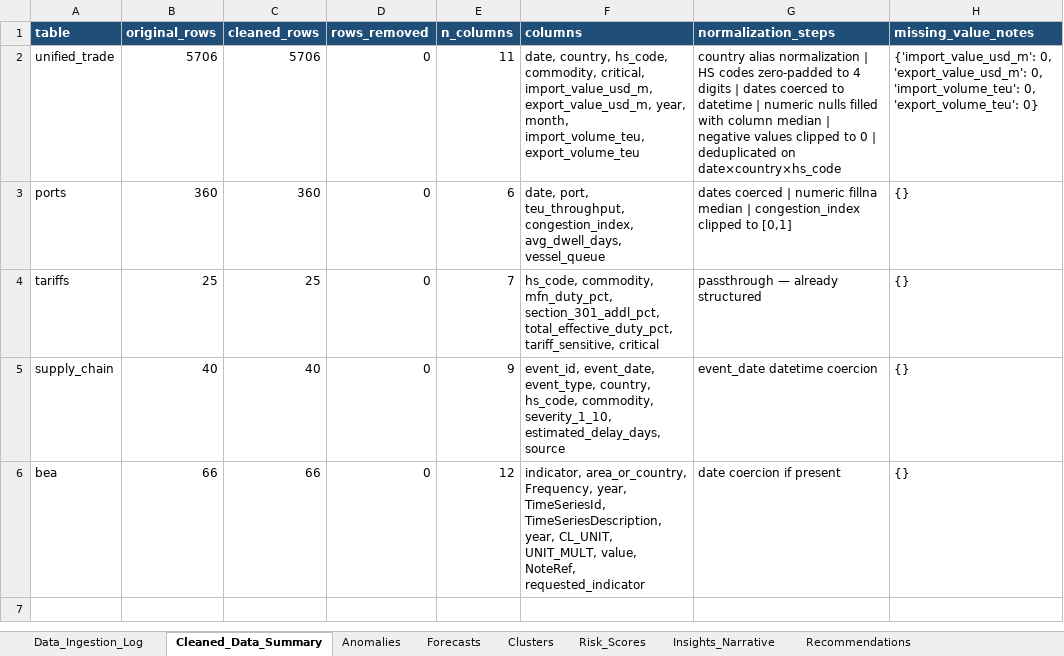
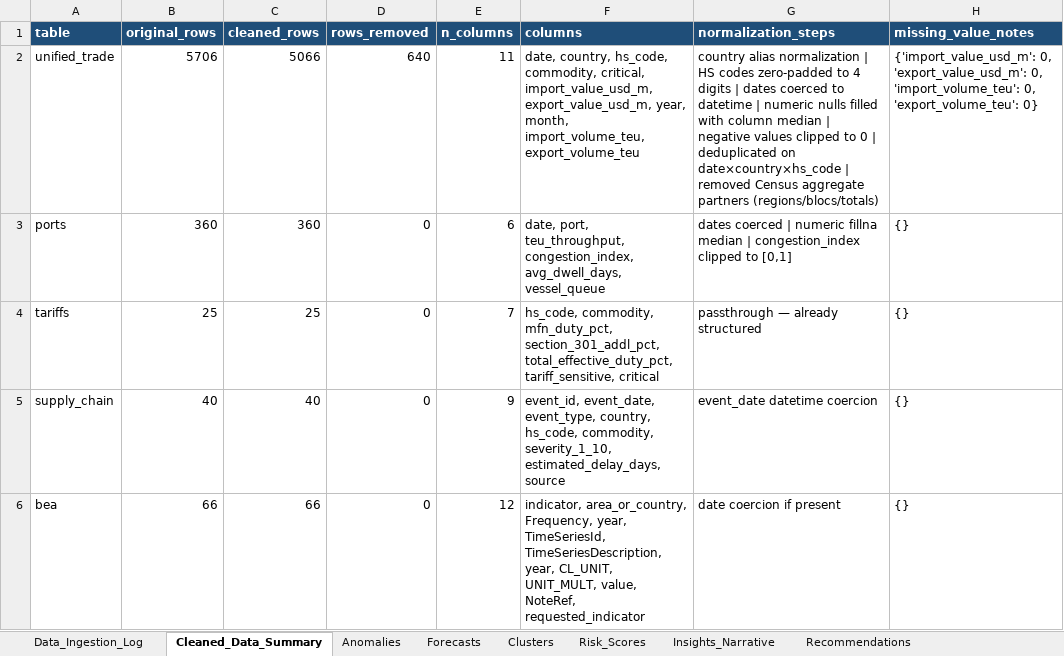
Before and after one commit to urmic111/Trade_Intelligence, an Excel workbook: outputs/Trade_Flow_Intelligence_Report.xlsx, sheet Cleaned_Data_Summary, drawn as a sheet; values as stored, in another font and other column widths than the file's, no borders; the diff names each change by its address in the sheet, - before the commit and + after, or states it on an @@ line.

```diff
--- a/outputs/Trade_Flow_Intelligence_Report.xlsx (sheet Cleaned_Data_Summary)
+++ b/outputs/Trade_Flow_Intelligence_Report.xlsx (sheet Cleaned_Data_Summary)
-C2 (cleaned_rows): 5706
+C2 (cleaned_rows): 5066
-D2 (rows_removed): 0
+D2 (rows_removed): 640
-G2 (normalization_steps): …on date×country×hs_code
+G2 (normalization_steps): …on date×country×hs_code | removed Census aggregate partners (regions/blocs/totals)
```
Also changed, not shown: sheet Forecasts, sheet Clusters, sheet Visualizations_Data, sheet Risk_Scores, sheet Dependency_Detail, sheet Recommendations, 3 more sheets, 45 other files.
